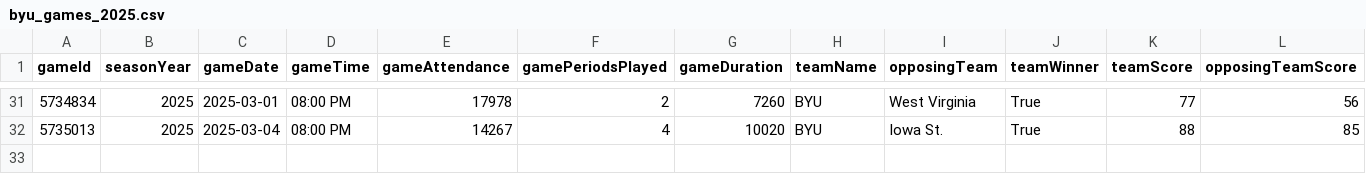
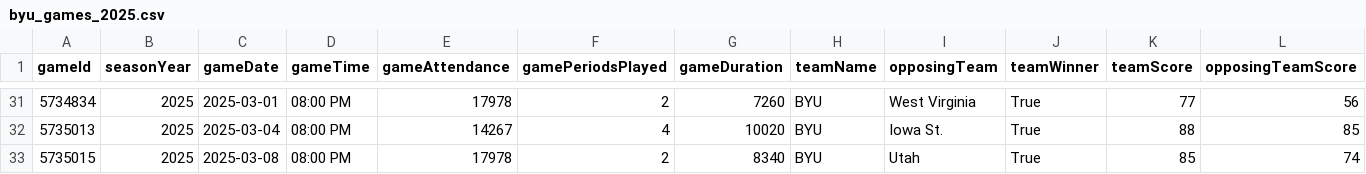
Before and after one commit to Cosmic-Egg/BYU_BBall_Data, a CSV file: byu_games_2025.csv, drawn as a sheet; only a part is shown, gaps mark what is left out; rows hold the shown columns only; the diff names each change by its address in the sheet, - before the commit and + after, or states it on an @@ line.

Commit message:
Update byu_games_2025.csv

```diff
--- a/byu_games_2025.csv
+++ b/byu_games_2025.csv
+row 33: 5735015 | 2025 | 2025-03-08 | 08:00 PM | 17978 | 2 | 8340 | BYU | Utah | True | 85 | 74
```
